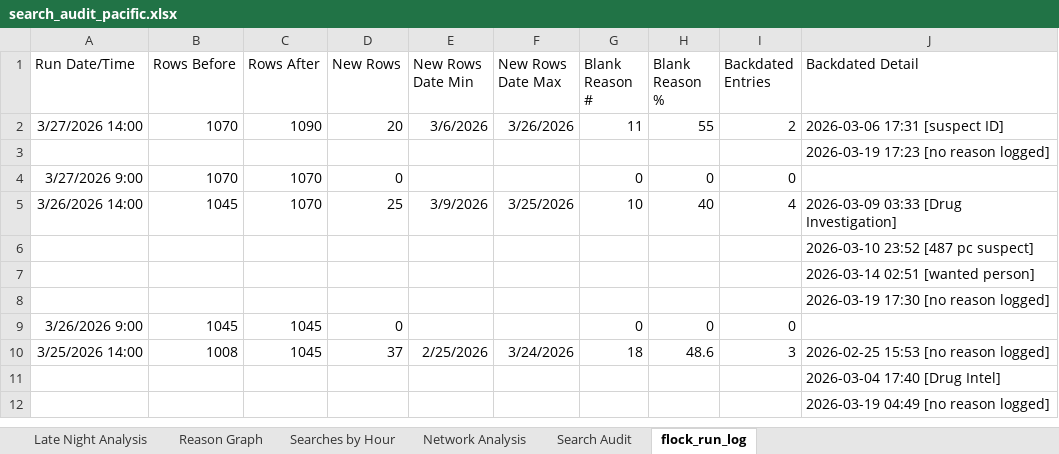
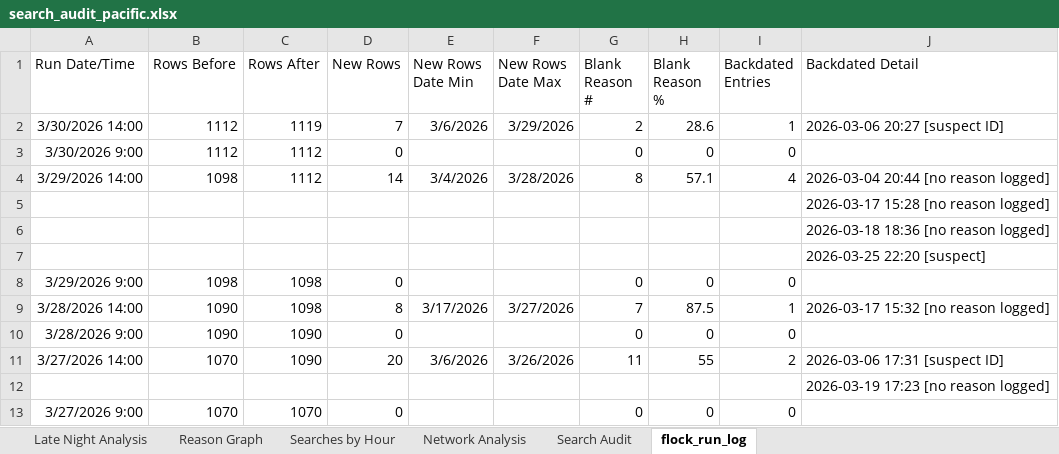
Before and after one commit to terminaldidy115/yuba-county-flock-oversight, an Excel workbook: search_audit_pacific.xlsx, sheet flock_run_log, drawn as a sheet; only a part is shown; the shorter side is filled out with more unchanged rows; values as stored, in another font and other column widths than the file's, no borders; table styles not drawn; the diff names each change by its address in the sheet, - before the commit and + after, or states it on an @@ line.

```diff
--- a/search_audit_pacific.xlsx (sheet flock_run_log)
+++ b/search_audit_pacific.xlsx (sheet flock_run_log)
+row 2: 3/30/2026 14:00 | 1112 | 1119 | 7 | 3/6/2026 | 3/29/2026 | 2 | 28.6 | 1 | 2026-03-06 20:27 [suspect ID]
+row 3: 3/30/2026 9:00 | 1112 | 1112 | 0 |  |  | 0 | 0 | 0
+row 4: 3/29/2026 14:00 | 1098 | 1112 | 14 | 3/4/2026 | 3/28/2026 | 8 | 57.1 | 4 | 2026-03-04 20:44 [no reason logged]
+row 5:  |  |  |  |  |  |  |  |  | 2026-03-17 15:28 [no reason logged]
+row 6:  |  |  |  |  |  |  |  |  | 2026-03-18 18:36 [no reason logged]
+row 7:  |  |  |  |  |  |  |  |  | 2026-03-25 22:20 [suspect]
+row 8: 3/29/2026 9:00 | 1098 | 1098 | 0 |  |  | 0 | 0 | 0
+row 9: 3/28/2026 14:00 | 1090 | 1098 | 8 | 3/17/2026 | 3/27/2026 | 7 | 87.5 | 1 | 2026-03-17 15:32 [no reason logged]
+row 10: 3/28/2026 9:00 | 1090 | 1090 | 0 |  |  | 0 | 0 | 0
```
Also changed, not shown: sheet Search Audit, sheet Network Analysis, sheet Late Night Analysis, sheet Searches by Hour, charts or pictures.
